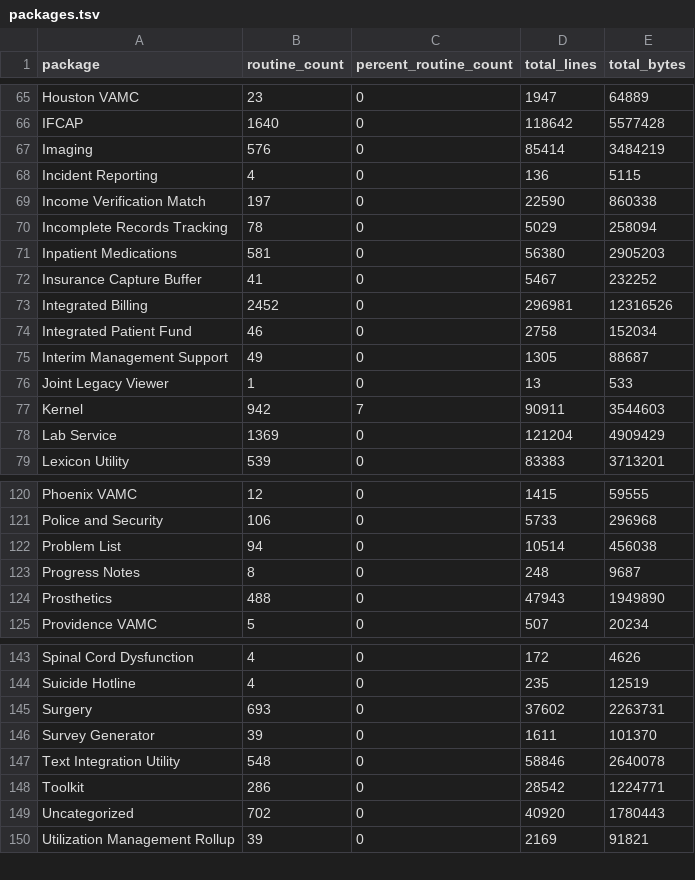
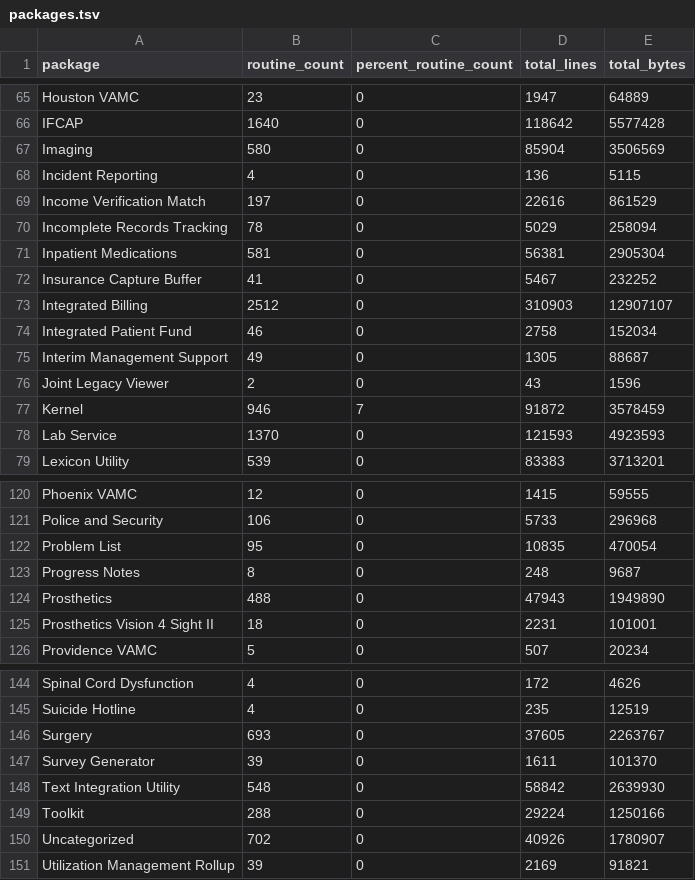
Before and after one commit to rafael5/vista-meta, a TSV file: vista/export/code-model/packages.tsv, drawn as a sheet; only a part is shown, gaps mark what is left out; the diff covers the shown part only.

```diff
--- a/vista/export/code-model/packages.tsv
+++ b/vista/export/code-model/packages.tsv
@@ -66,14 +66,14 @@ Houston VAMC	23	0	1947	64889
 IFCAP	1640	0	118642	5577428
-Imaging	576	0	85414	3484219
+Imaging	580	0	85904	3506569
 Incident Reporting	4	0	136	5115
-Income Verification Match	197	0	22590	860338
+Income Verification Match	197	0	22616	861529
 Incomplete Records Tracking	78	0	5029	258094
-Inpatient Medications	581	0	56380	2905203
+Inpatient Medications	581	0	56381	2905304
 Insurance Capture Buffer	41	0	5467	232252
-Integrated Billing	2452	0	296981	12316526
+Integrated Billing	2512	0	310903	12907107
 Integrated Patient Fund	46	0	2758	152034
 Interim Management Support	49	0	1305	88687
-Joint Legacy Viewer	1	0	13	533
-Kernel	942	7	90911	3544603
-Lab Service	1369	0	121204	4909429
+Joint Legacy Viewer	2	0	43	1596
+Kernel	946	7	91872	3578459
+Lab Service	1370	0	121593	4923593
 Lexicon Utility	539	0	83383	3713201
@@ -121,5 +121,6 @@ Phoenix VAMC	12	0	1415	59555
 Police and Security	106	0	5733	296968
-Problem List	94	0	10514	456038
+Problem List	95	0	10835	470054
 Progress Notes	8	0	248	9687
 Prosthetics	488	0	47943	1949890
+Prosthetics Vision 4 Sight II	18	0	2231	101001
 Providence VAMC	5	0	507	20234
@@ -144,7 +145,7 @@ Spinal Cord Dysfunction	4	0	172	4626
 Suicide Hotline	4	0	235	12519
-Surgery	693	0	37602	2263731
+Surgery	693	0	37605	2263767
 Survey Generator	39	0	1611	101370
-Text Integration Utility	548	0	58846	2640078
-Toolkit	286	0	28542	1224771
-Uncategorized	702	0	40920	1780443
+Text Integration Utility	548	0	58842	2639930
+Toolkit	288	0	29224	1250166
+Uncategorized	702	0	40926	1780907
 Utilization Management Rollup	39	0	2169	91821
```
Also changed, not shown: 42 edited cells elsewhere in this file, vista/export/code-model/package-data.tsv, vista/export/code-model/package-edge-matrix.tsv, 18 other files.
